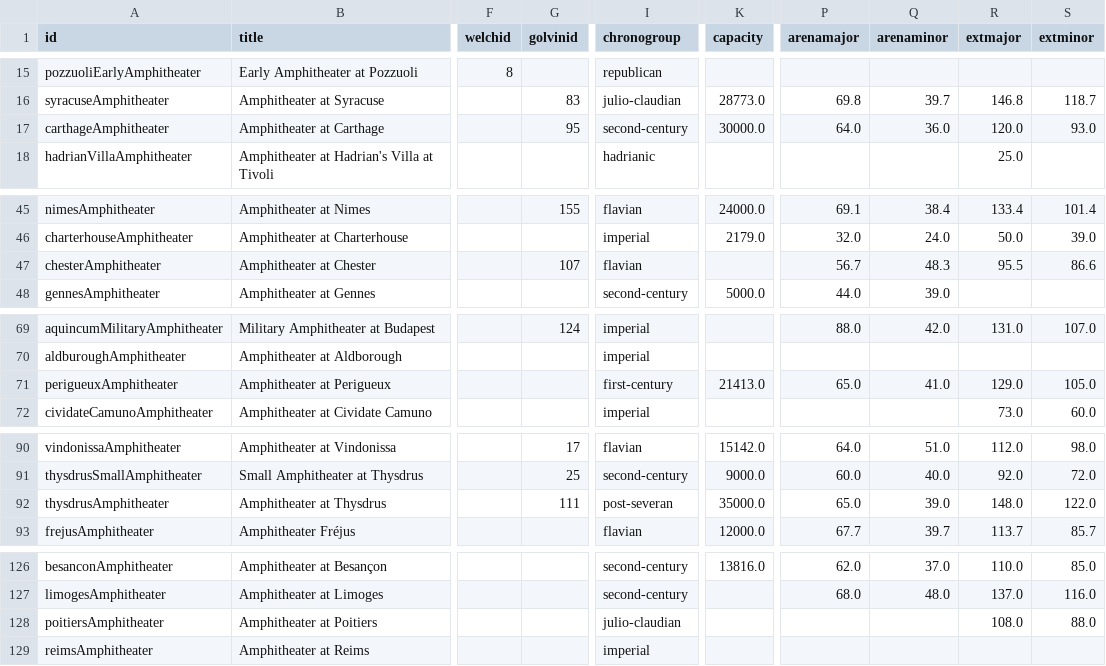
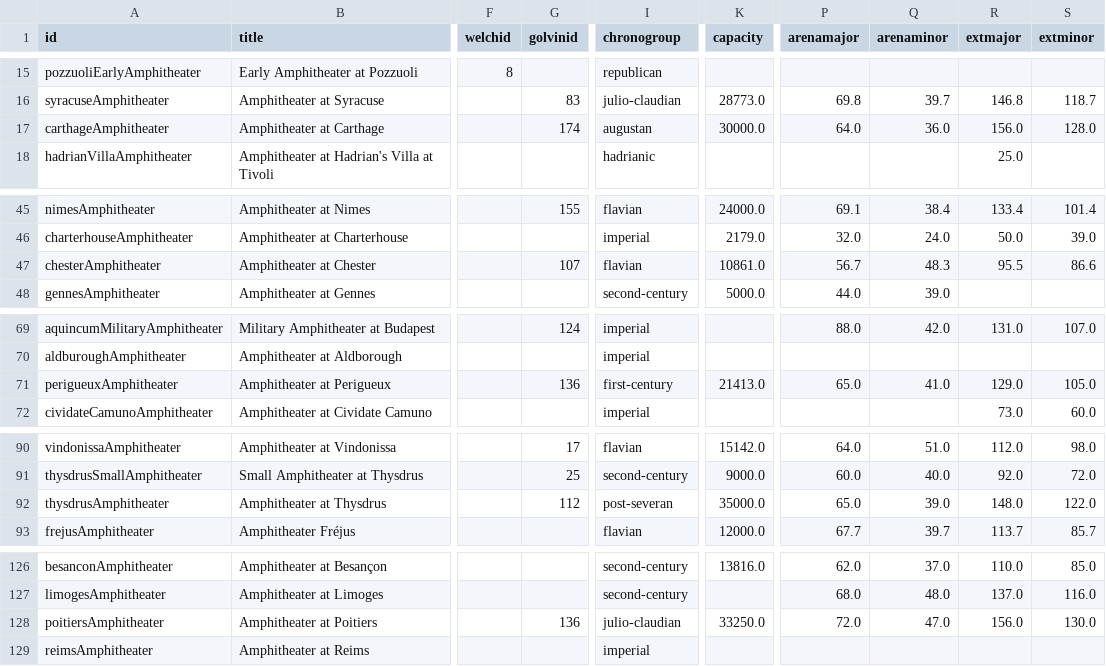
Before and after one commit to roman-amphitheaters/roman-amphitheaters, a CSV file: roman-amphitheaters.csv, drawn as a sheet; only a part is shown, gaps mark what is left out; the diff covers the shown part only; the diff names each change by its address in the sheet, - before the commit and + after, or states it on an @@ line.

```diff
--- a/roman-amphitheaters.csv
+++ b/roman-amphitheaters.csv
-G17 (golvinid): 95
+G17 (golvinid): 174
-I17 (chronogroup): second-century
+I17 (chronogroup): augustan
-R17 (extmajor): 120.0
+R17 (extmajor): 156.0
-S17 (extminor): 93.0
+S17 (extminor): 128.0
-K47 (capacity): (empty)
+K47 (capacity): 10861.0
-G71 (golvinid): (empty)
+G71 (golvinid): 136
-G92 (golvinid): 111
+G92 (golvinid): 112
-G128 (golvinid): (empty)
+G128 (golvinid): 136
-K128 (capacity): (empty)
+K128 (capacity): 33250.0
-P128 (arenamajor): (empty)
+P128 (arenamajor): 72.0
-Q128 (arenaminor): (empty)
+Q128 (arenaminor): 47.0
-R128 (extmajor): 108.0
+R128 (extmajor): 156.0
-S128 (extminor): 88.0
+S128 (extminor): 130.0
```
Also changed, not shown: 2 edited cells elsewhere in this file, 3 other files.
